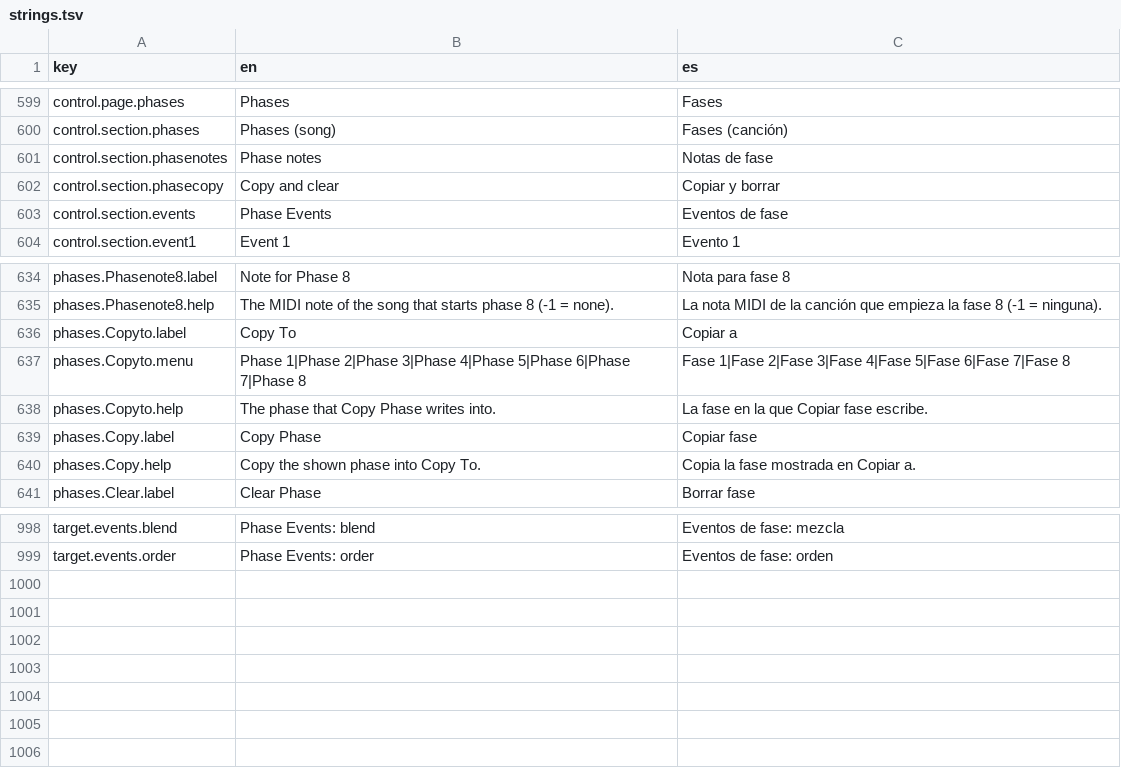
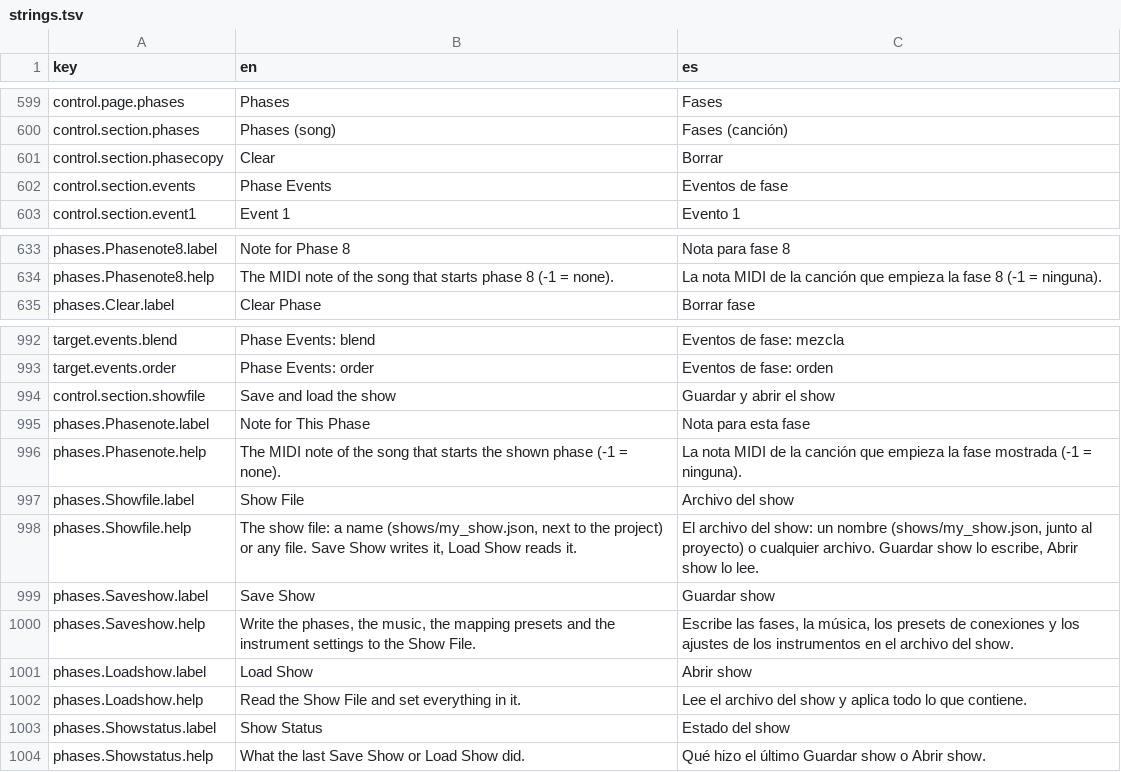
Before and after one commit to neon99999/Interactive-Dance, a TSV file: TouchDesigner/project1/lang/strings.tsv, drawn as a sheet; only a part is shown, gaps mark what is left out.

```diff
--- a/TouchDesigner/project1/lang/strings.tsv
+++ b/TouchDesigner/project1/lang/strings.tsv
@@ -600,4 +600,3 @@ control.page.phases	Phases	Fases
 control.section.phases	Phases (song)	Fases (canción)
-control.section.phasenotes	Phase notes	Notas de fase
-control.section.phasecopy	Copy and clear	Copiar y borrar
+control.section.phasecopy	Clear	Borrar
 control.section.events	Phase Events	Eventos de fase
@@ -635,7 +634,2 @@ phases.Phasenote8.label	Note for Phase 8	Nota para fase 8
 phases.Phasenote8.help	The MIDI note of the song that starts phase 8 (-1 = none).	La nota MIDI de la canción que empieza la fase 8 (-1 = ninguna).
-phases.Copyto.label	Copy To	Copiar a
-phases.Copyto.menu	Phase 1|Phase 2|Phase 3|Phase 4|Phase 5|Phase 6|Phase 7|Phase 8	Fase 1|Fase 2|Fase 3|Fase 4|Fase 5|Fase 6|Fase 7|Fase 8
-phases.Copyto.help	The phase that Copy Phase writes into.	La fase en la que Copiar fase escribe.
-phases.Copy.label	Copy Phase	Copiar fase
-phases.Copy.help	Copy the shown phase into Copy To.	Copia la fase mostrada en Copiar a.
 phases.Clear.label	Clear Phase	Borrar fase
@@ -999 +993,12 @@ target.events.blend	Phase Events: blend	Eventos de fase: mezcla
 target.events.order	Phase Events: order	Eventos de fase: orden
+control.section.showfile	Save and load the show	Guardar y abrir el show
+phases.Phasenote.label	Note for This Phase	Nota para esta fase
+phases.Phasenote.help	The MIDI note of the song that starts the shown phase (-1 = none).	La nota MIDI de la canción que empieza la fase mostrada (-1 = ninguna).
+phases.Showfile.label	Show File	Archivo del show
+phases.Showfile.help	The show file: a name (shows/my_show.json, next to the project) or any file. Save Show writes it, Load Show reads it.	El archivo del show: un nombre (shows/my_show.json, junto al proyecto) o cualquier archivo. Guardar show lo escribe, Abrir show lo lee.
+phases.Saveshow.label	Save Show	Guardar show
+phases.Saveshow.help	Write the phases, the music, the mapping presets and the instrument settings to the Show File.	Escribe las fases, la música, los presets de conexiones y los ajustes de los instrumentos en el archivo del show.
+phases.Loadshow.label	Load Show	Abrir show
+phases.Loadshow.help	Read the Show File and set everything in it.	Lee el archivo del show y aplica todo lo que contiene.
+phases.Showstatus.label	Show Status	Estado del show
+phases.Showstatus.help	What the last Save Show or Load Show did.	Qué hizo el último Guardar show o Abrir show.
```
Also changed, not shown: TouchDesigner/project1/control/layout.tsv, TouchDesigner/project1/externalizations.tsv, 9 other files.
